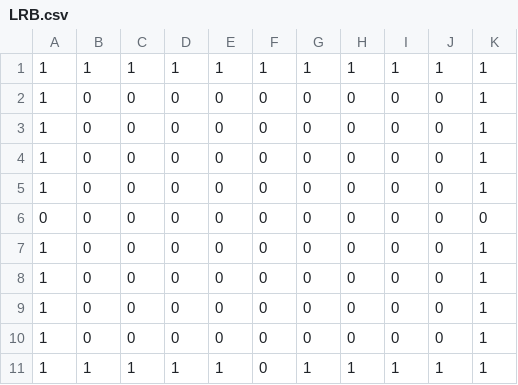
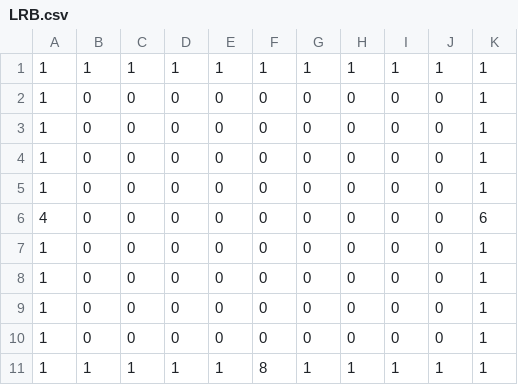
Before and after one commit to divester529/GameDesignProject1, a CSV file: Assets/Rooms/LRB.csv, drawn as a sheet.

```diff
--- a/Assets/Rooms/LRB.csv
+++ b/Assets/Rooms/LRB.csv
@@ -5,3 +5,3 @@
 1,0,0,0,0,0,0,0,0,0,1
-0,0,0,0,0,0,0,0,0,0,0
+4,0,0,0,0,0,0,0,0,0,6
 1,0,0,0,0,0,0,0,0,0,1
@@ -10,2 +10,2 @@
 1,0,0,0,0,0,0,0,0,0,1
-1,1,1,1,1,0,1,1,1,1,1
+1,1,1,1,1,8,1,1,1,1,1
```
Also changed, not shown: Assets/Rooms/B.csv, Assets/Rooms/L.csv, 57 other files.
